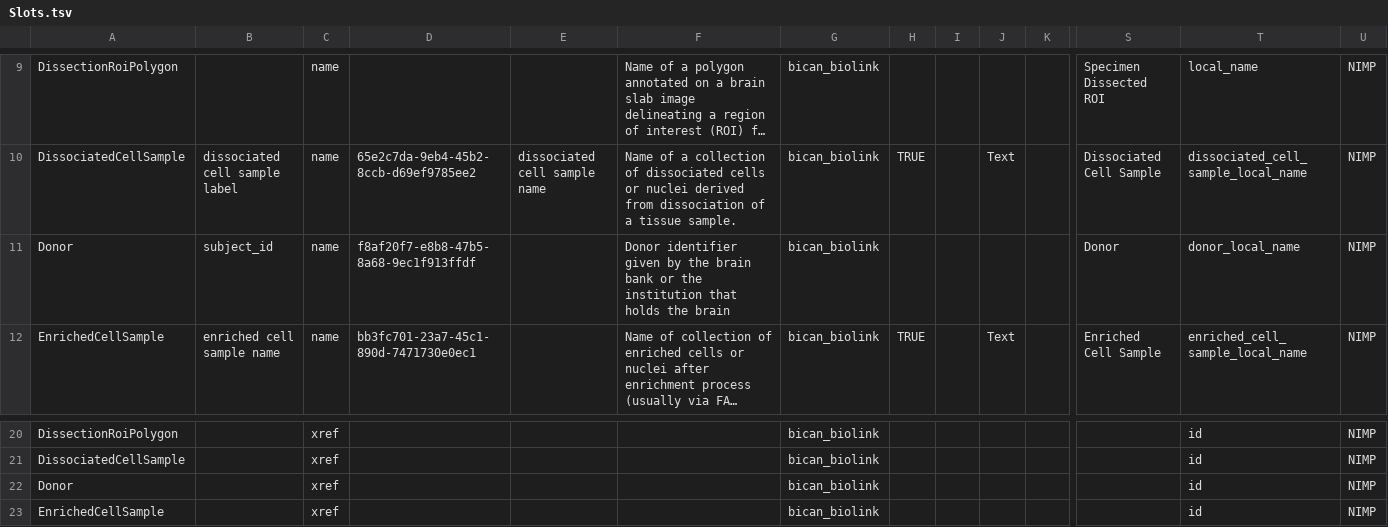
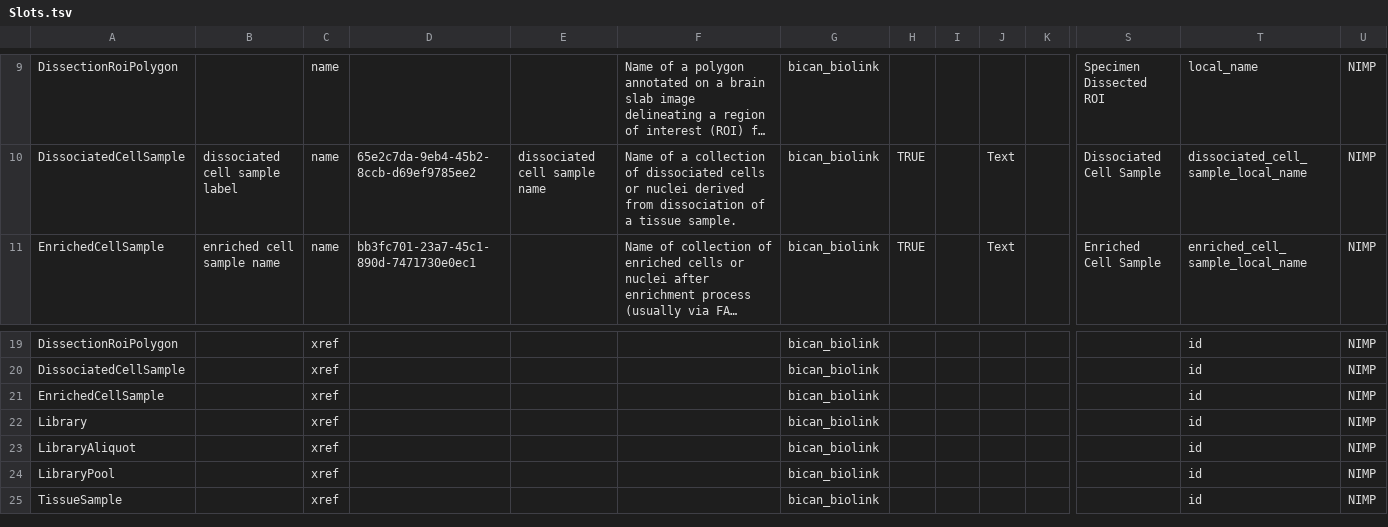
Before and after one commit to brain-bican/models, a TSV file: linkml-schema/source_library_generation/gsheet_output/Slots.tsv, drawn as a sheet; only a part is shown, gaps mark what is left out; the shorter side is filled out with more unchanged rows; long unchanged cells end in …; rows hold the shown columns only; the diff names each change by its address in the sheet, - before the commit and + after, or states it on an @@ line.

Commit message:
removed slots and attributes associated with Donor because we will be created a separate Donor Schema

```diff
--- a/linkml-schema/source_library_generation/gsheet_output/Slots.tsv
+++ b/linkml-schema/source_library_generation/gsheet_output/Slots.tsv
-row 11: Donor | subject_id | name | f8af20f7-e8b8-47b5-8a68-9ec1f913ffdf |  | Donor identifier given by the brain bank or the institution that holds the brain | bican_biolink |  |  |  |  | Donor | donor_local_name | NIMP
-row 22: Donor |  | xref |  |  |  | bican_biolink |  |  |  |  |  | id | NIMP
```
Also changed, not shown: linkml-schema/source_library_generation/gsheet_output/Attributes.tsv, 1 other file.
